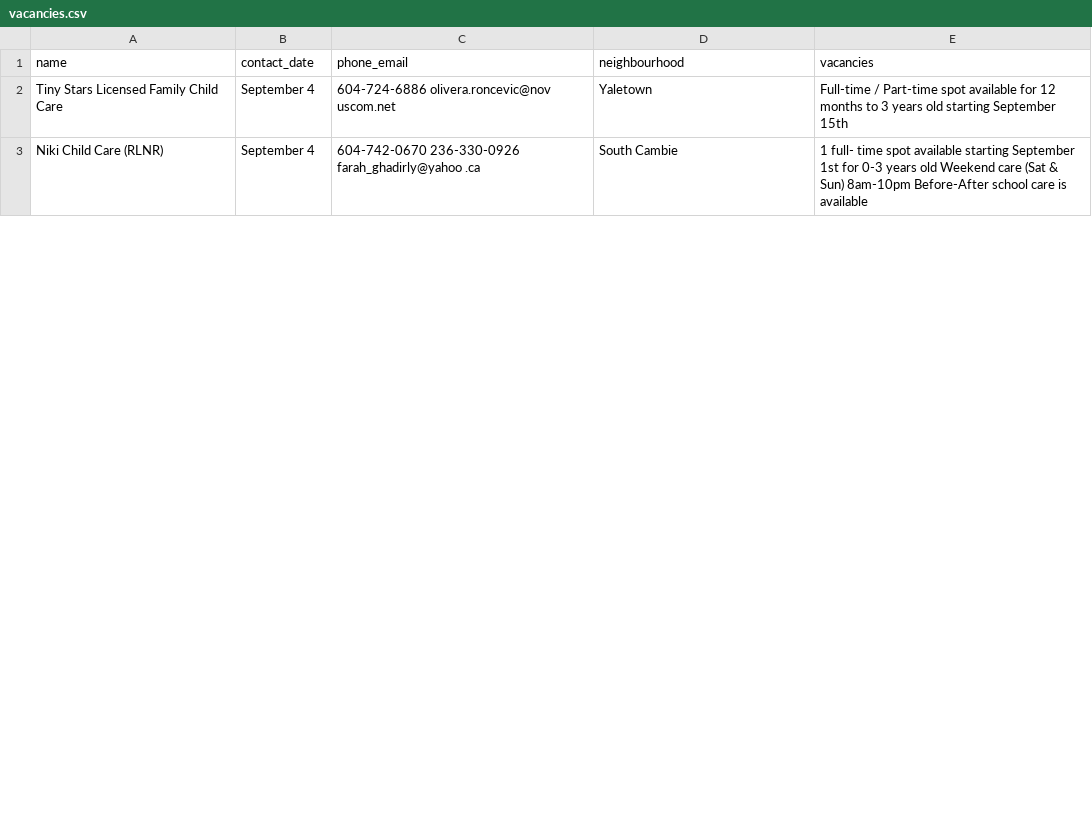
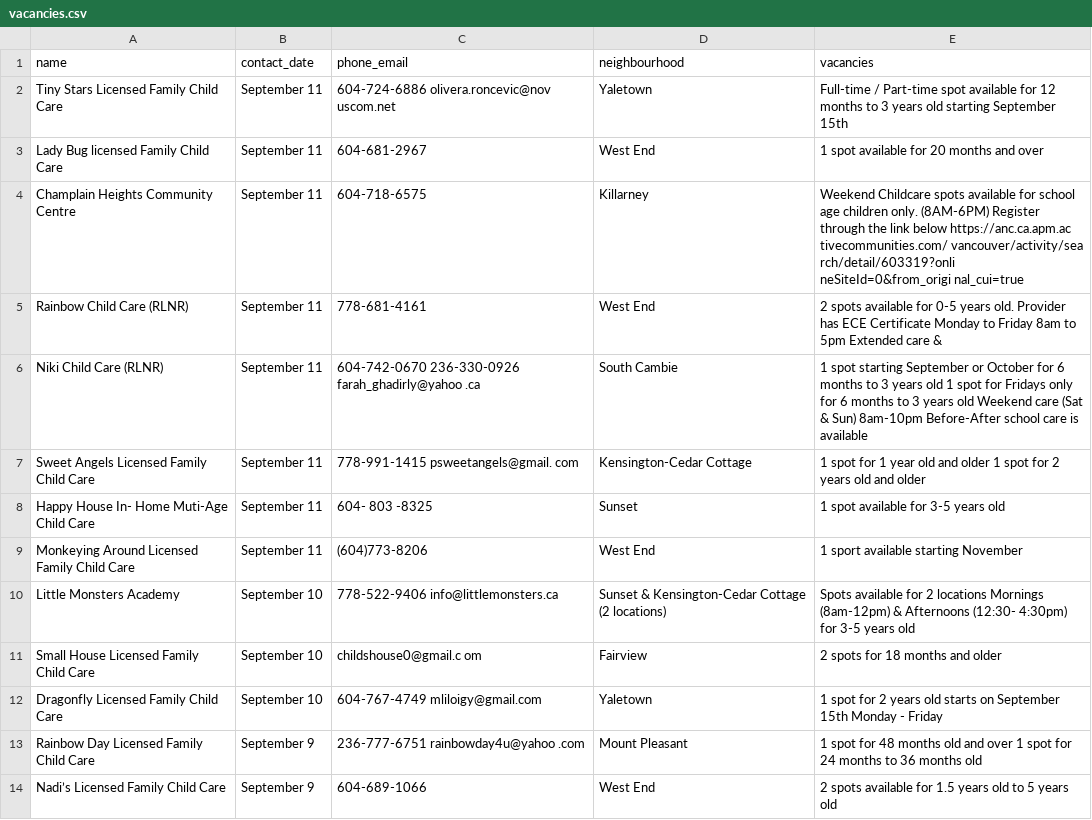
Before and after one commit to yzhong52/Vancouver-Daycare, a CSV file: processed_data/vacancies.csv, drawn as a sheet; only a part is shown; the diff covers the shown part only.

```diff
--- a/processed_data/vacancies.csv
+++ b/processed_data/vacancies.csv
@@ -1,3 +1,14 @@
 name,contact_date,phone_email,neighbourhood,vacancies
-Tiny Stars Licensed Family Child Care,September 4,604-724-6886 olivera.roncevic@nov uscom.net,Yaletown,Full-time / Part-time spot available for 12 months to 3 years old starting September 15th
-Niki Child Care (RLNR),September 4,604-742-0670 236-330-0926 farah_ghadirly@yahoo .ca,South Cambie,1 full- time spot available starting September 1st for 0-3 years old Weekend care (Sat & Sun) 8am-10pm Before-After school care is available
+Tiny Stars Licensed Family Child Care,September 11,604-724-6886 olivera.roncevic@nov uscom.net,Yaletown,Full-time / Part-time spot available for 12 months to 3 years old starting September 15th
+Lady Bug licensed Family Child Care,September 11,604-681-2967,West End,1 spot available for 20 months and over
+Champlain Heights Community Centre,September 11,604-718-6575,Killarney,Weekend Childcare spots available for school age children only. (8AM-6PM) Register through the link below https://anc.ca.apm.ac tivecommunities.com/ vancouver/activity/sea rch/detail/603319?onli neSiteId=0&from_origi nal_cui=true
+Rainbow Child Care (RLNR),September 11,778-681-4161,West End,2 spots available for 0-5 years old. Provider has ECE Certificate Monday to Friday 8am to 5pm Extended care &
+Niki Child Care (RLNR),September 11,604-742-0670 236-330-0926 farah_ghadirly@yahoo .ca,South Cambie,1 spot starting September or October for 6 months to 3 years old 1 spot for Fridays only for 6 months to 3 years old Weekend care (Sat & Sun) 8am-10pm Before-After school care is available
+Sweet Angels Licensed Family Child Care,September 11,778-991-1415 psweetangels@gmail. com,Kensington-Cedar Cottage,1 spot for 1 year old and older 1 spot for 2 years old and older
+Happy House In- Home Muti-Age Child Care,September 11,604- 803 -8325,Sunset,1 spot available for 3-5 years old
+Monkeying Around Licensed Family Child Care,September 11,(604)773-8206,West End,1 sport available starting November
+Little Monsters Academy,September 10,778-522-9406 info@littlemonsters.ca,Sunset & Kensington-Cedar Cottage (2 locations),Spots available for 2 locations Mornings (8am-12pm) & Afternoons (12:30- 4:30pm) for 3-5 years old
+Small House Licensed Family Child Care,September 10,childshouse0@gmail.c om,Fairview,2 spots for 18 months and older
+Dragonfly Licensed Family Child Care,September 10,604-767-4749 mliloigy@gmail.com,Yaletown,1 spot for 2 years old starts on September 15th Monday - Friday
+Rainbow Day Licensed Family Child Care,September 9,236-777-6751 rainbowday4u@yahoo .com,Mount Pleasant,1 spot for 48 months old and over 1 spot for 24 months to 36 months old
+Nadi’s Licensed Family Child Care,September 9,604-689-1066,West End,2 spots available for 1.5 years old to 5 years old
```
Also changed, not shown: 3 added rows, 16 removed rows and 10 edited cells elsewhere in this file, processed_data/enriched_vacancies.csv, processed_data/geocoded_vacancies.csv, 1 other file.
